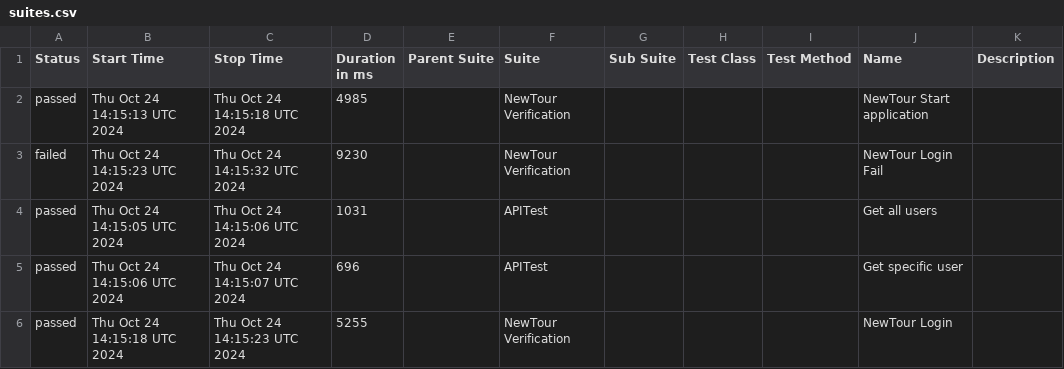
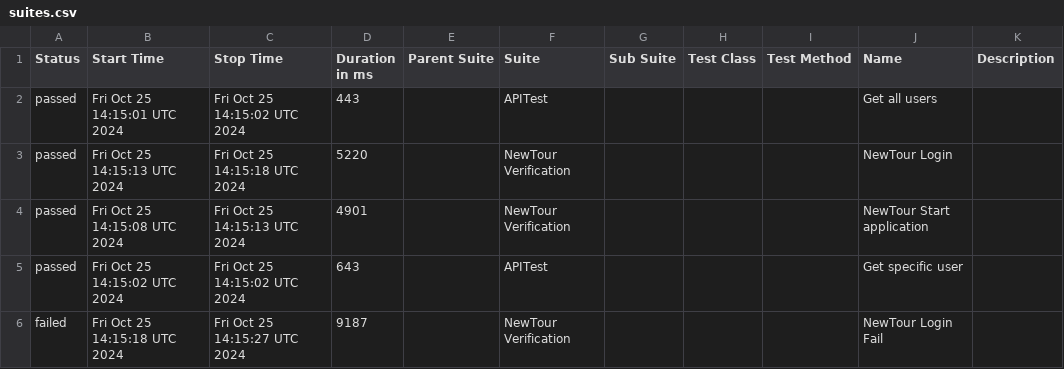
Before and after one commit to Pedrothh/automation-cypress-api-e2e-example, a CSV file: data/suites.csv, drawn as a sheet.

```diff
--- a/data/suites.csv
+++ b/data/suites.csv
@@ -1,6 +1,6 @@
 "Status","Start Time","Stop Time","Duration in ms","Parent Suite","Suite","Sub Suite","Test Class","Test Method","Name","Description"
-"passed","Thu Oct 24 14:15:13 UTC 2024","Thu Oct 24 14:15:18 UTC 2024","4985","","NewTour Verification","","","","NewTour Start application",""
-"failed","Thu Oct 24 14:15:23 UTC 2024","Thu Oct 24 14:15:32 UTC 2024","9230","","NewTour Verification","","","","NewTour Login Fail",""
-"passed","Thu Oct 24 14:15:05 UTC 2024","Thu Oct 24 14:15:06 UTC 2024","1031","","APITest","","","","Get all users",""
-"passed","Thu Oct 24 14:15:06 UTC 2024","Thu Oct 24 14:15:07 UTC 2024","696","","APITest","","","","Get specific user",""
-"passed","Thu Oct 24 14:15:18 UTC 2024","Thu Oct 24 14:15:23 UTC 2024","5255","","NewTour Verification","","","","NewTour Login",""
+"passed","Fri Oct 25 14:15:01 UTC 2024","Fri Oct 25 14:15:02 UTC 2024","443","","APITest","","","","Get all users",""
+"passed","Fri Oct 25 14:15:13 UTC 2024","Fri Oct 25 14:15:18 UTC 2024","5220","","NewTour Verification","","","","NewTour Login",""
+"passed","Fri Oct 25 14:15:08 UTC 2024","Fri Oct 25 14:15:13 UTC 2024","4901","","NewTour Verification","","","","NewTour Start application",""
+"passed","Fri Oct 25 14:15:02 UTC 2024","Fri Oct 25 14:15:02 UTC 2024","643","","APITest","","","","Get specific user",""
+"failed","Fri Oct 25 14:15:18 UTC 2024","Fri Oct 25 14:15:27 UTC 2024","9187","","NewTour Verification","","","","NewTour Login Fail",""
```
Also changed, not shown: 27 other files.
